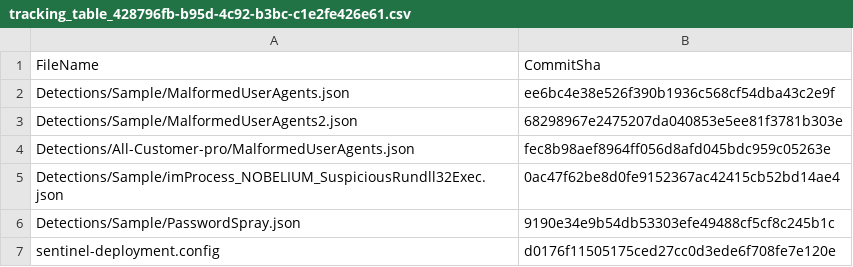
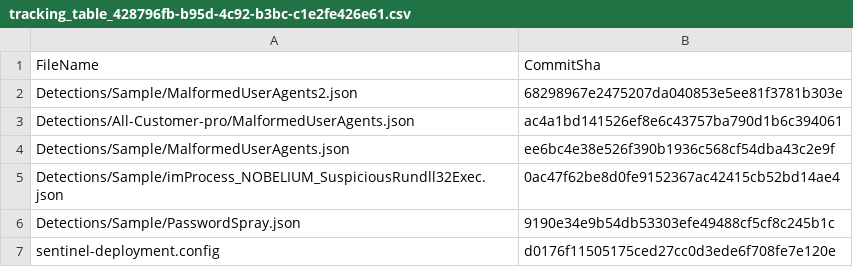
Before and after one commit to elruedas-ops/RepositoriesSampleContent, a CSV file: .sentinel/tracking_table_428796fb-b95d-4c92-b3bc-c1e2fe426e61.csv, drawn as a sheet.

Commit message:
Modified tracking table

```diff
--- a/.sentinel/tracking_table_428796fb-b95d-4c92-b3bc-c1e2fe426e61.csv
+++ b/.sentinel/tracking_table_428796fb-b95d-4c92-b3bc-c1e2fe426e61.csv
@@ -1,5 +1,5 @@
 FileName, CommitSha
+Detections/Sample/MalformedUserAgents2.json,68298967e2475207da040853e5ee81f3781b303e
+Detections/All-Customer-pro/MalformedUserAgents.json,ac4a1bd141526ef8e6c43757ba790d1b6c394061
 Detections/Sample/MalformedUserAgents.json,ee6bc4e38e526f390b1936c568cf54dba43c2e9f
-Detections/Sample/MalformedUserAgents2.json,68298967e2475207da040853e5ee81f3781b303e
-Detections/All-Customer-pro/MalformedUserAgents.json,fec8b98aef8964ff056d8afd045bdc959c05263e
 Detections/Sample/imProcess_NOBELIUM_SuspiciousRundll32Exec.json,0ac47f62be8d0fe9152367ac42415cb52bd14ae4
```
